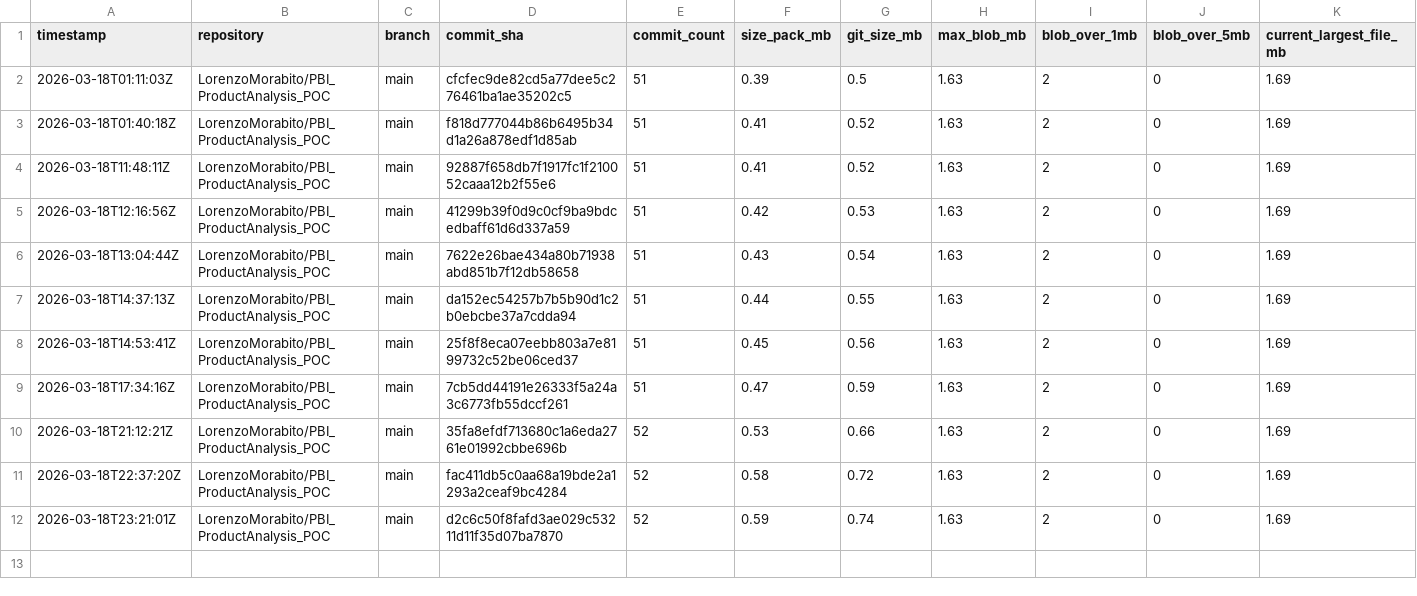
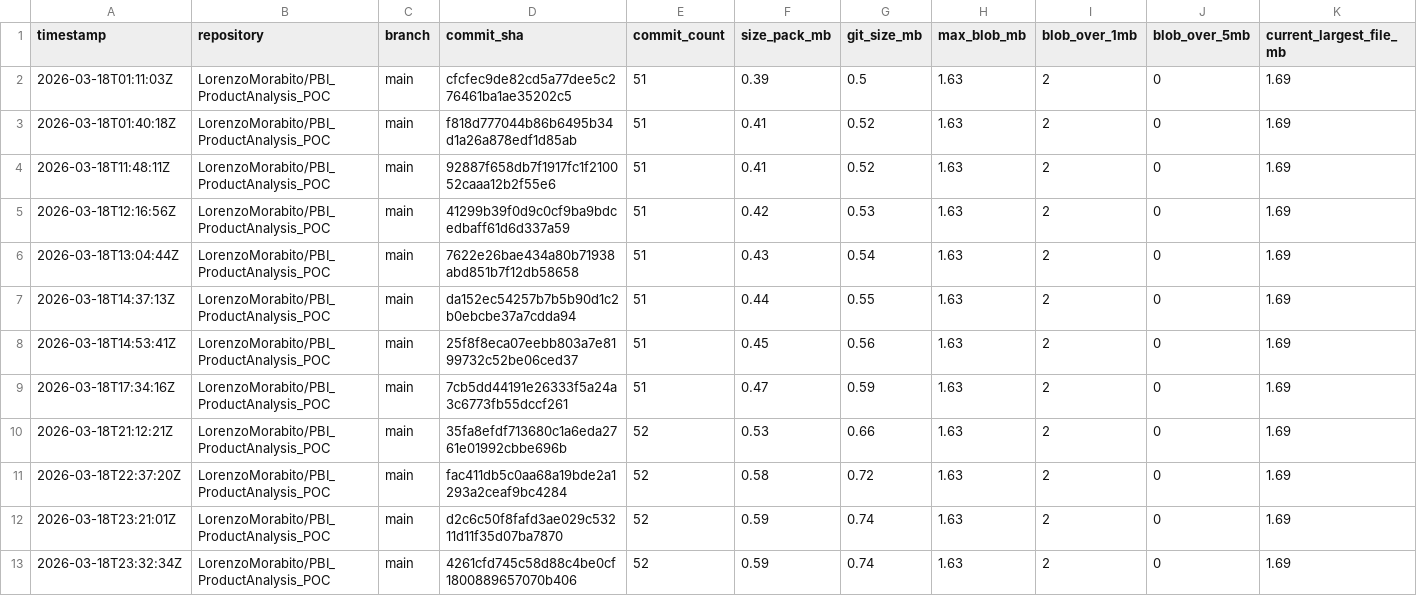
Before and after one commit to LorenzoMorabito/PBI_ProductAnalysis_POC, a CSV file: repository-health/history/metrics-history.csv, drawn as a sheet; only a part is shown; rows hold the shown columns only; the diff names each change by its address in the sheet, - before the commit and + after, or states it on an @@ line.

```diff
--- a/repository-health/history/metrics-history.csv
+++ b/repository-health/history/metrics-history.csv
+row 13: 2026-03-18T23:32:34Z | LorenzoMorabito/PBI_ProductAnalysis_POC | main | 4261cfd745c58d88c4be0cf1800889657070b406 | 52 | 0.59 | 0.74 | 1.63 | 2 | 0 | 1.69
```
Also changed, not shown: repository-health/history/top-files-history.csv, 2 other files.
